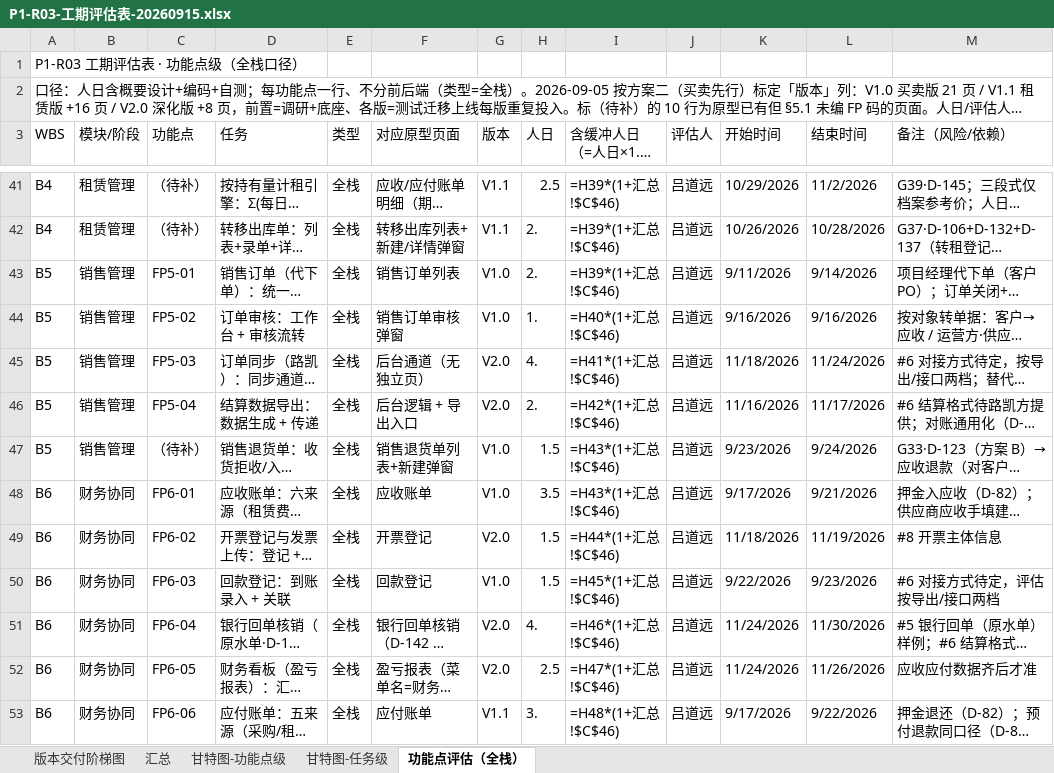
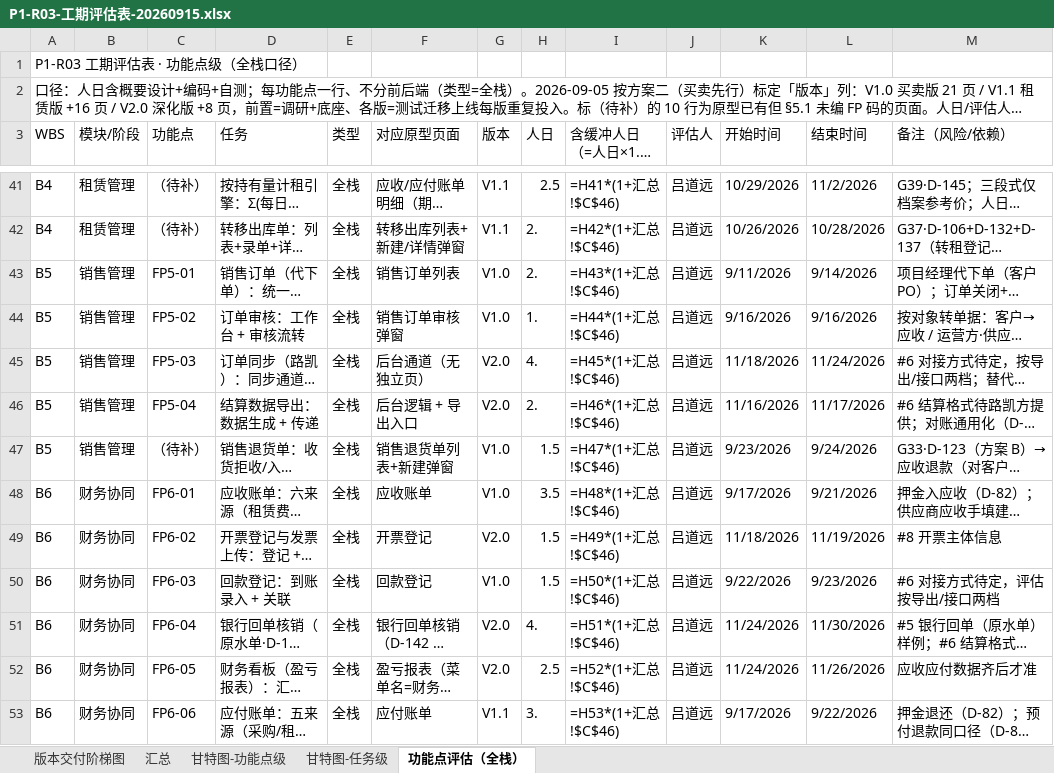
Before and after one commit to lyuxiaohei/auto-parts-rental, an Excel workbook: P1-R03-工期评估表-20260915.xlsx, sheet 功能点评估（全栈）, drawn as a sheet; only a part is shown, gaps mark what is left out; long unchanged cells end in …; values as stored, in another font and other column widths than the file's, no cell formats; formulas without a stored value are shown as written; the diff covers the shown part only; the diff names each change by its address in the sheet, - before the commit and + after, or states it on an @@ line.

```diff
--- a/P1-R03-工期评估表-20260915.xlsx (sheet 功能点评估（全栈）)
+++ b/P1-R03-工期评估表-20260915.xlsx (sheet 功能点评估（全栈）)
-I41 (含缓冲人日 （=人日×1.15）): =H39*(1+汇总!$C$46)
+I41 (含缓冲人日 （=人日×1.15）): =H41*(1+汇总!$C$46)
-I42 (含缓冲人日 （=人日×1.15）): =H39*(1+汇总!$C$46)
+I42 (含缓冲人日 （=人日×1.15）): =H42*(1+汇总!$C$46)
-I43 (含缓冲人日 （=人日×1.15）): =H39*(1+汇总!$C$46)
+I43 (含缓冲人日 （=人日×1.15）): =H43*(1+汇总!$C$46)
-I44 (含缓冲人日 （=人日×1.15）): =H40*(1+汇总!$C$46)
+I44 (含缓冲人日 （=人日×1.15）): =H44*(1+汇总!$C$46)
-I45 (含缓冲人日 （=人日×1.15）): =H41*(1+汇总!$C$46)
+I45 (含缓冲人日 （=人日×1.15）): =H45*(1+汇总!$C$46)
-I46 (含缓冲人日 （=人日×1.15）): =H42*(1+汇总!$C$46)
+I46 (含缓冲人日 （=人日×1.15）): =H46*(1+汇总!$C$46)
-I47 (含缓冲人日 （=人日×1.15）): =H43*(1+汇总!$C$46)
+I47 (含缓冲人日 （=人日×1.15）): =H47*(1+汇总!$C$46)
-I48 (含缓冲人日 （=人日×1.15）): =H43*(1+汇总!$C$46)
+I48 (含缓冲人日 （=人日×1.15）): =H48*(1+汇总!$C$46)
-I49 (含缓冲人日 （=人日×1.15）): =H44*(1+汇总!$C$46)
+I49 (含缓冲人日 （=人日×1.15）): =H49*(1+汇总!$C$46)
-I50 (含缓冲人日 （=人日×1.15）): =H45*(1+汇总!$C$46)
+I50 (含缓冲人日 （=人日×1.15）): =H50*(1+汇总!$C$46)
-I51 (含缓冲人日 （=人日×1.15）): =H46*(1+汇总!$C$46)
+I51 (含缓冲人日 （=人日×1.15）): =H51*(1+汇总!$C$46)
-I52 (含缓冲人日 （=人日×1.15）): =H47*(1+汇总!$C$46)
+I52 (含缓冲人日 （=人日×1.15）): =H52*(1+汇总!$C$46)
-I53 (含缓冲人日 （=人日×1.15）): =H48*(1+汇总!$C$46)
+I53 (含缓冲人日 （=人日×1.15）): =H53*(1+汇总!$C$46)
```
Also changed, not shown: 17 removed rows and 43 edited cells elsewhere in this sheet, sheet 甘特图-任务级, sheet 甘特图-功能点级, sheet 汇总, sheet 版本交付阶梯图, cell formats.
